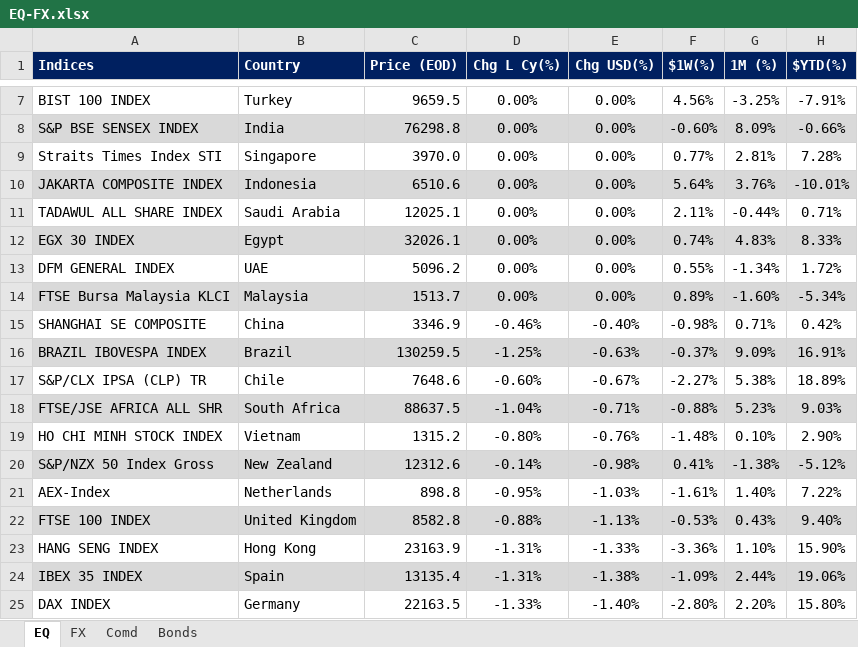
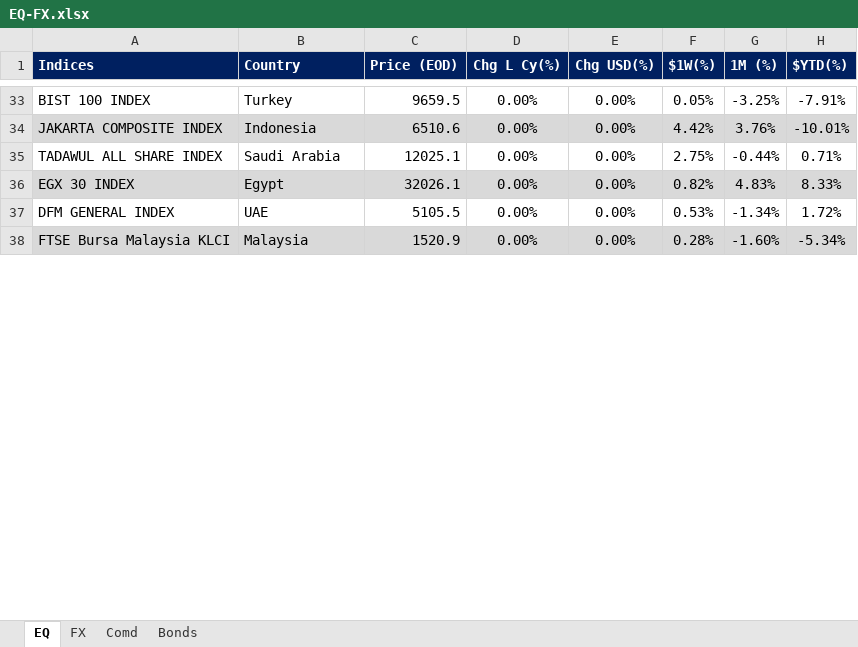
Before and after one commit to firstglobal123/fg-app, an Excel workbook: EQ-FX.xlsx, sheet EQ, drawn as a sheet; only a part is shown, gaps mark what is left out; values as stored, in another font and other column widths than the file's, no borders; conditional formats not drawn; removed rows and columns are numbered as before the commit, all else as after; the diff covers the shown part only; the diff names each change by its address in the sheet, - before the commit and + after, or states it on an @@ line.

```diff
--- a/EQ-FX.xlsx (sheet EQ)
+++ b/EQ-FX.xlsx (sheet EQ)
-F33 ($1W(%)): 4.56%
+F33 ($1W(%)): 0.05%
-row 8: S&P BSE SENSEX INDEX | India | 76298.8 | 0.00% | 0.00% | -0.60% | 8.09% | -0.66%
-row 9: Straits Times Index STI | Singapore | 3970.0 | 0.00% | 0.00% | 0.77% | 2.81% | 7.28%
-F34 ($1W(%)): 5.64%
+F34 ($1W(%)): 4.42%
-F35 ($1W(%)): 2.11%
+F35 ($1W(%)): 2.75%
-F36 ($1W(%)): 0.74%
+F36 ($1W(%)): 0.82%
-C37 (Price (EOD)): 5096.2
+C37 (Price (EOD)): 5105.5
-F37 ($1W(%)): 0.55%
+F37 ($1W(%)): 0.53%
-C38 (Price (EOD)): 1513.7
+C38 (Price (EOD)): 1520.9
-F38 ($1W(%)): 0.89%
+F38 ($1W(%)): 0.28%
-row 15: SHANGHAI SE COMPOSITE | China | 3346.9 | -0.46% | -0.40% | -0.98% | 0.71% | 0.42%
-row 16: BRAZIL IBOVESPA INDEX | Brazil | 130259.5 | -1.25% | -0.63% | -0.37% | 9.09% | 16.91%
-row 17: S&P/CLX IPSA (CLP) TR | Chile | 7648.6 | -0.60% | -0.67% | -2.27% | 5.38% | 18.89%
-row 18: FTSE/JSE AFRICA ALL SHR | South Africa | 88637.5 | -1.04% | -0.71% | -0.88% | 5.23% | 9.03%
-row 19: HO CHI MINH STOCK INDEX | Vietnam | 1315.2 | -0.80% | -0.76% | -1.48% | 0.10% | 2.90%
-row 20: S&P/NZX 50 Index Gross | New Zealand | 12312.6 | -0.14% | -0.98% | 0.41% | -1.38% | -5.12%
-row 21: AEX-Index | Netherlands | 898.8 | -0.95% | -1.03% | -1.61% | 1.40% | 7.22%
-row 22: FTSE 100 INDEX | United Kingdom | 8582.8 | -0.88% | -1.13% | -0.53% | 0.43% | 9.40%
-row 23: HANG SENG INDEX | Hong Kong | 23163.9 | -1.31% | -1.33% | -3.36% | 1.10% | 15.90%
-row 24: IBEX 35 INDEX | Spain | 13135.4 | -1.31% | -1.38% | -1.09% | 2.44% | 19.06%
-row 25: DAX INDEX | Germany | 22163.5 | -1.33% | -1.40% | -2.80% | 2.20% | 15.80%
```
Also changed, not shown: 32 added rows, 19 removed rows, 12 edited cells and cell formats elsewhere in this sheet, sheet FX, sheet Comd, sheet Bonds, formulas that keep their value, GEQETF_N.xlsx, GFI_N.xlsx, 2 other files.
